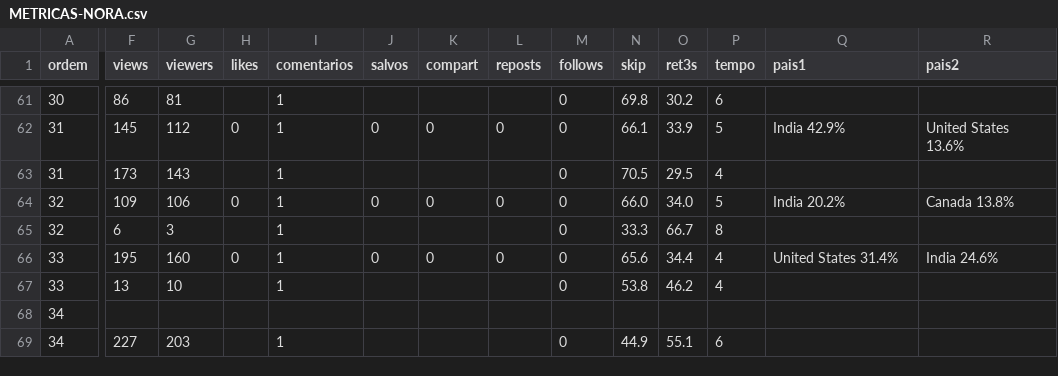
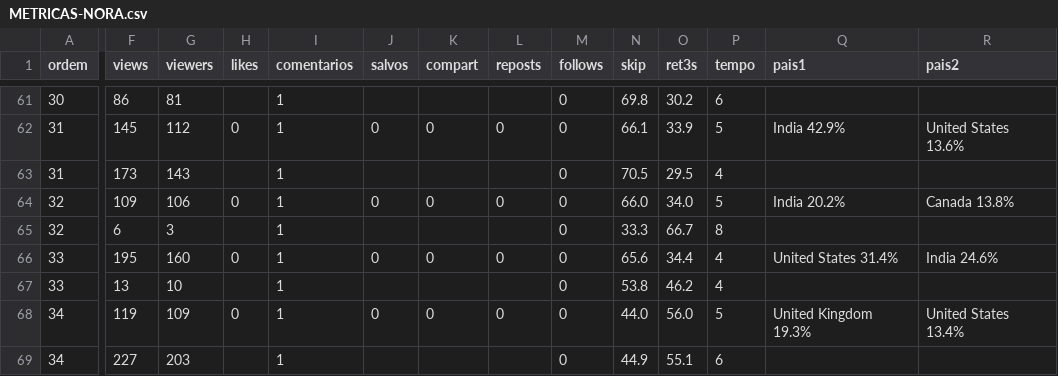
Before and after one commit to caramguilherme/IA-SINTETICO-PRODUTOR, a CSV file: METRICAS-NORA.csv, drawn as a sheet; only a part is shown, gaps mark what is left out; the diff covers the shown part only; the diff names each change by its address in the sheet, - before the commit and + after, or states it on an @@ line.

```diff
--- a/METRICAS-NORA.csv
+++ b/METRICAS-NORA.csv
-F68 (views): (empty)
+F68 (views): 119
-G68 (viewers): (empty)
+G68 (viewers): 109
-H68 (likes): (empty)
+H68 (likes): 0
-I68 (comentarios): (empty)
+I68 (comentarios): 1
-J68 (salvos): (empty)
+J68 (salvos): 0
-K68 (compart): (empty)
+K68 (compart): 0
-L68 (reposts): (empty)
+L68 (reposts): 0
-M68 (follows): (empty)
+M68 (follows): 0
-N68 (skip): (empty)
+N68 (skip): 44.0
-O68 (ret3s): (empty)
+O68 (ret3s): 56.0
-P68 (tempo): (empty)
+P68 (tempo): 5
-Q68 (pais1): (empty)
+Q68 (pais1): United Kingdom 19.3%
-R68 (pais2): (empty)
+R68 (pais2): United States 13.4%
```
Also changed, not shown: 5 edited cells elsewhere in this file, 3 other files.
